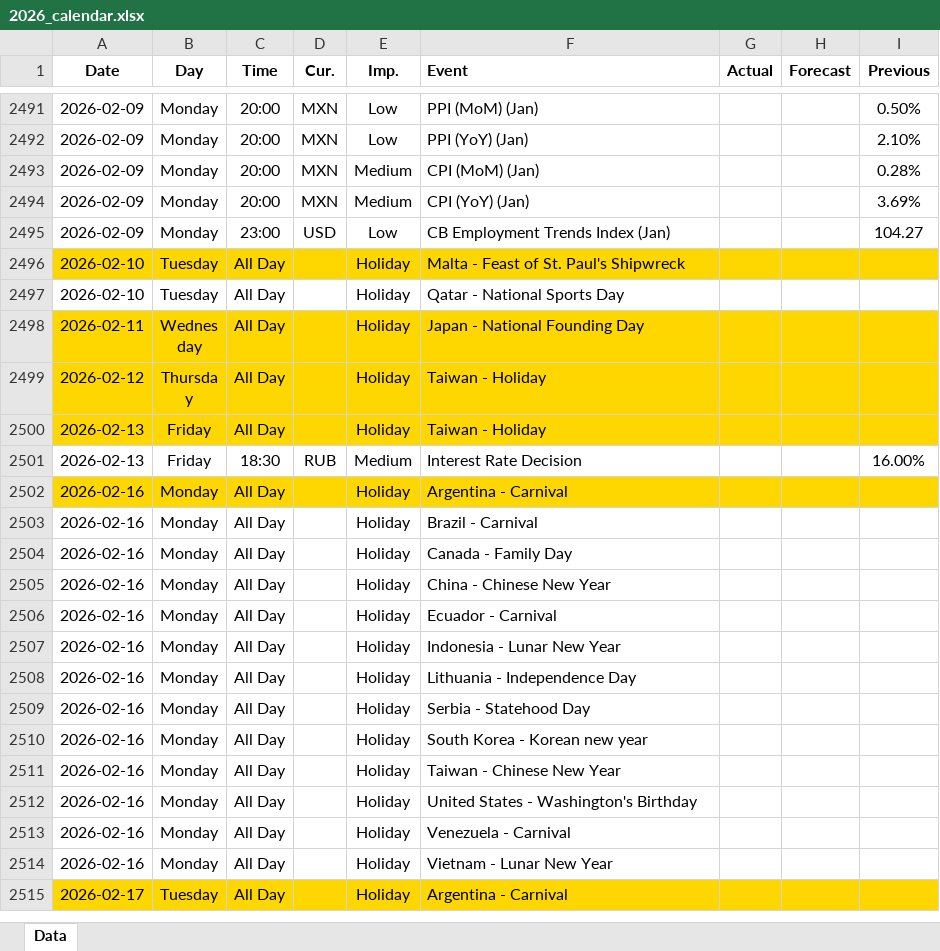
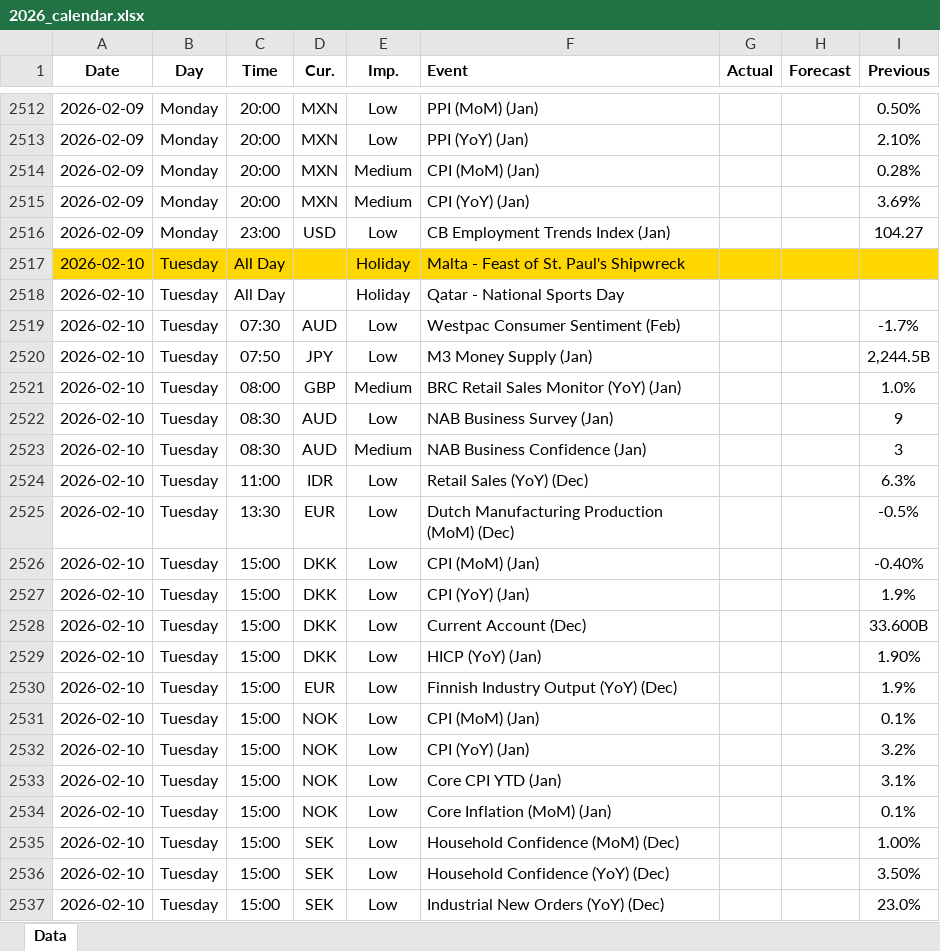
Before and after one commit to yiyousiow000814/XAUUSD-Calendar-Agent, an Excel workbook: data/Economic_Calendar/2026/2026_calendar.xlsx, sheet Data, drawn as a sheet; only a part is shown, gaps mark what is left out; the shorter side is filled out with more unchanged rows; values as stored, in another font and other column widths than the file's, no borders; the diff covers the shown part only; the diff names each change by its address in the sheet, - before the commit and + after, or states it on an @@ line.

```diff
--- a/data/Economic_Calendar/2026/2026_calendar.xlsx (sheet Data)
+++ b/data/Economic_Calendar/2026/2026_calendar.xlsx (sheet Data)
+row 2519: 2026-02-10 | Tuesday | 07:30 | AUD | Low | Westpac Consumer Sentiment (Feb) |  |  | -1.7%
+row 2520: 2026-02-10 | Tuesday | 07:50 | JPY | Low | M3 Money Supply (Jan) |  |  | 2,244.5B
+row 2521: 2026-02-10 | Tuesday | 08:00 | GBP | Medium | BRC Retail Sales Monitor (YoY) (Jan) |  |  | 1.0%
+row 2522: 2026-02-10 | Tuesday | 08:30 | AUD | Low | NAB Business Survey (Jan) |  |  | 9
+row 2523: 2026-02-10 | Tuesday | 08:30 | AUD | Medium | NAB Business Confidence (Jan) |  |  | 3
+row 2524: 2026-02-10 | Tuesday | 11:00 | IDR | Low | Retail Sales (YoY) (Dec) |  |  | 6.3%
+row 2525: 2026-02-10 | Tuesday | 13:30 | EUR | Low | Dutch Manufacturing Production (MoM) (Dec) |  |  | -0.5%
+row 2526: 2026-02-10 | Tuesday | 15:00 | DKK | Low | CPI (MoM) (Jan) |  |  | -0.40%
+row 2527: 2026-02-10 | Tuesday | 15:00 | DKK | Low | CPI (YoY) (Jan) |  |  | 1.9%
+row 2528: 2026-02-10 | Tuesday | 15:00 | DKK | Low | Current Account (Dec) |  |  | 33.600B
+row 2529: 2026-02-10 | Tuesday | 15:00 | DKK | Low | HICP (YoY) (Jan) |  |  | 1.90%
+row 2530: 2026-02-10 | Tuesday | 15:00 | EUR | Low | Finnish Industry Output (YoY) (Dec) |  |  | 1.9%
+row 2531: 2026-02-10 | Tuesday | 15:00 | NOK | Low | CPI (MoM) (Jan) |  |  | 0.1%
+row 2532: 2026-02-10 | Tuesday | 15:00 | NOK | Low | CPI (YoY) (Jan) |  |  | 3.2%
+row 2533: 2026-02-10 | Tuesday | 15:00 | NOK | Low | Core CPI YTD (Jan) |  |  | 3.1%
+row 2534: 2026-02-10 | Tuesday | 15:00 | NOK | Low | Core Inflation (MoM) (Jan) |  |  | 0.1%
+row 2535: 2026-02-10 | Tuesday | 15:00 | SEK | Low | Household Confidence (MoM) (Dec) |  |  | 1.00%
+row 2536: 2026-02-10 | Tuesday | 15:00 | SEK | Low | Household Confidence (YoY) (Dec) |  |  | 3.50%
+row 2537: 2026-02-10 | Tuesday | 15:00 | SEK | Low | Industrial New Orders (YoY) (Dec) |  |  | 23.0%
```
Also changed, not shown: 45 added rows and 31 edited cells elsewhere in this sheet, 2 other files.
